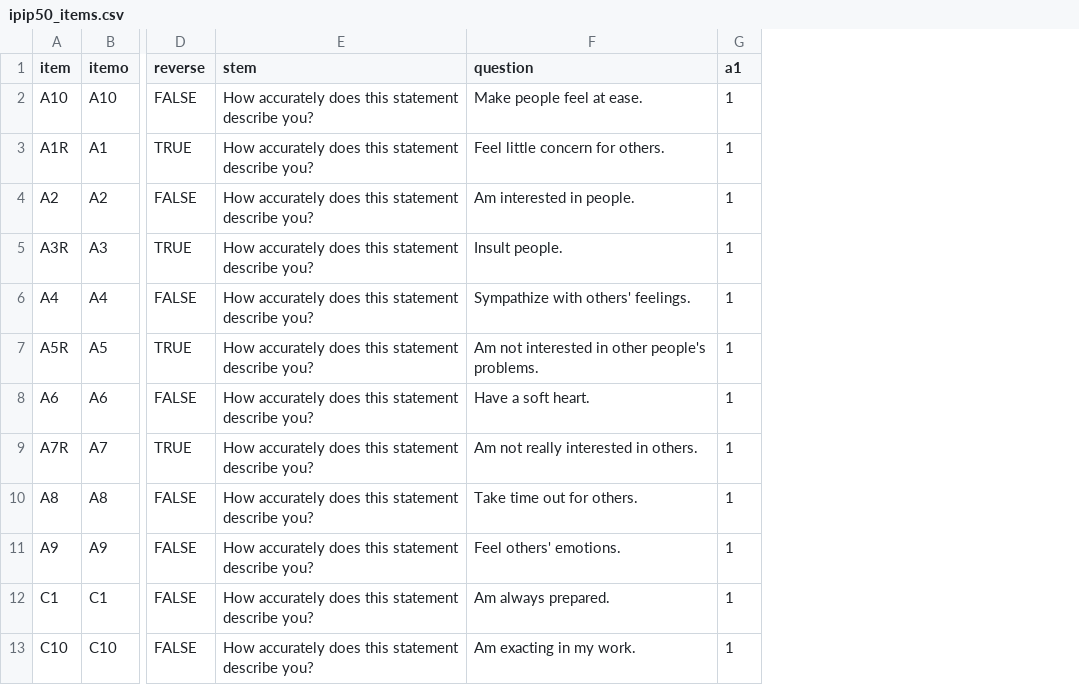
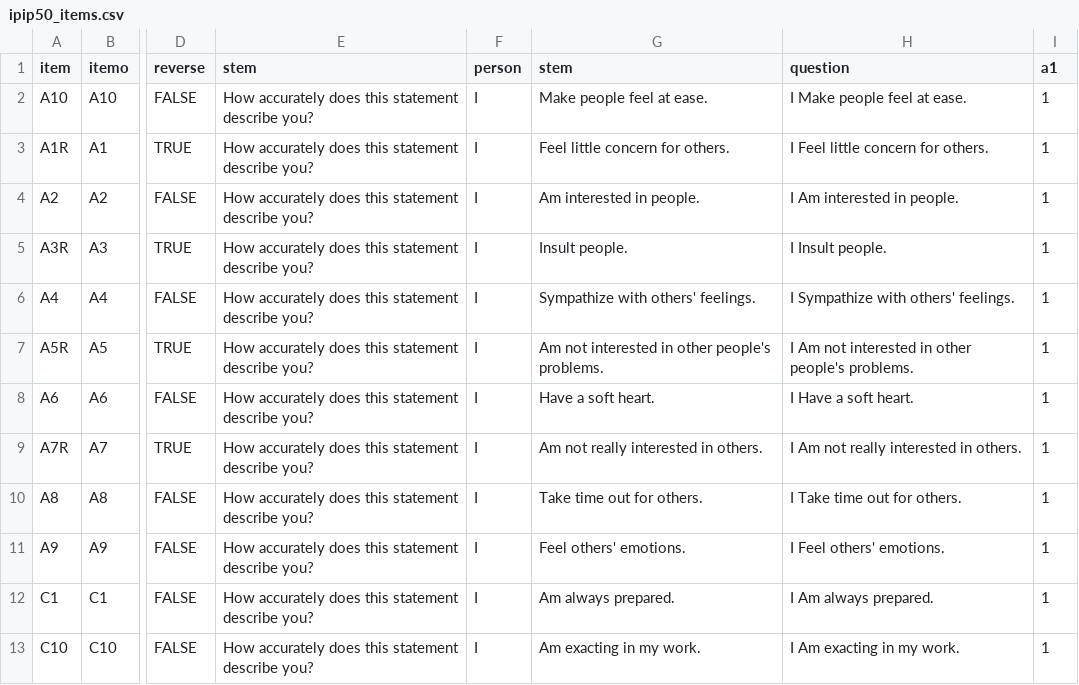
Before and after one commit to sedzinfo/golemcat, a CSV file: inst/extdata/ipip50_items.csv, drawn as a sheet; only a part is shown, gaps mark what is left out; addresses are those after the commit; the diff names each change by its address in the sheet, - before the commit and + after, or states it on an @@ line.

```diff
--- a/inst/extdata/ipip50_items.csv
+++ b/inst/extdata/ipip50_items.csv
+column F (person), rows 2-13: all I
+column H (question), rows 2-13: I Make people feel at ease. | I Feel little concern for others. | I Am interested in people. | I Insult people. | I Sympathize with others' feelings. | I Am not interested in other people's problems. | I Have a soft heart. | I Am not really interested in others. | I Take time out for others. | I Feel others' emotions. | I Am always prepared. | I Am exacting in my work.
-G1: question
+G1: stem
```
Also changed, not shown: 13 other files.
